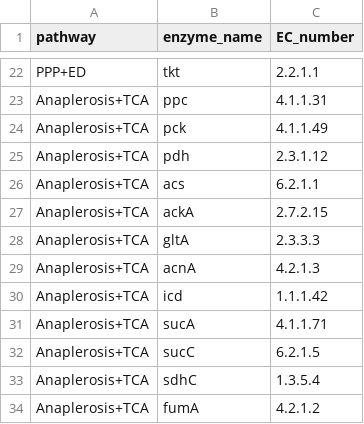
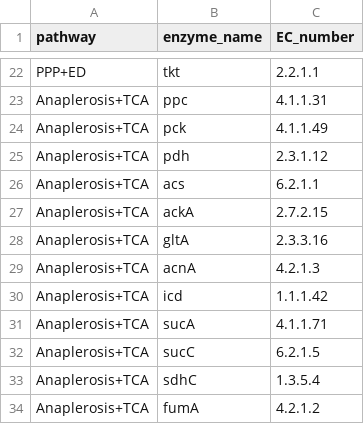
Before and after one commit to eladnoor/small-molecule-regulation, a CSV file: data/ecoli_ccm_ec_numbers.csv, drawn as a sheet; only a part is shown, gaps mark what is left out.

```diff
--- a/data/ecoli_ccm_ec_numbers.csv
+++ b/data/ecoli_ccm_ec_numbers.csv
@@ -27,3 +27,3 @@ Anaplerosis+TCA,acs,6.2.1.1
 Anaplerosis+TCA,ackA,2.7.2.15
-Anaplerosis+TCA,gltA,2.3.3.3
+Anaplerosis+TCA,gltA,2.3.3.16
 Anaplerosis+TCA,acnA,4.2.1.3
```
Also changed, not shown: data/ecoli_ccm_reg_thermo.csv, res/heatmap_km_saturation.csv, 32 other files.
